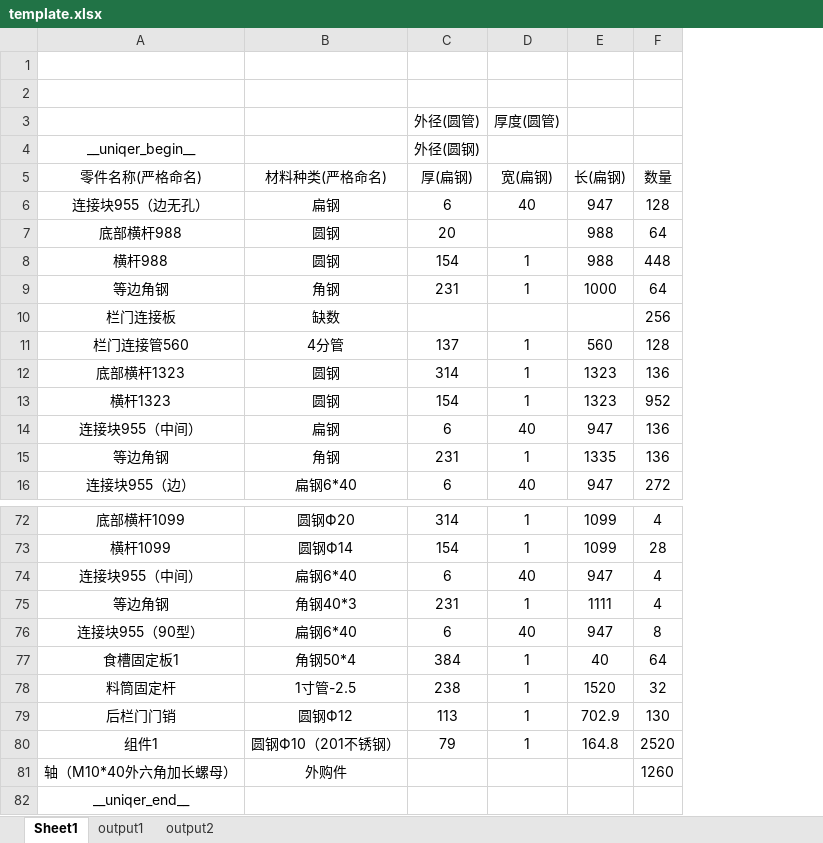
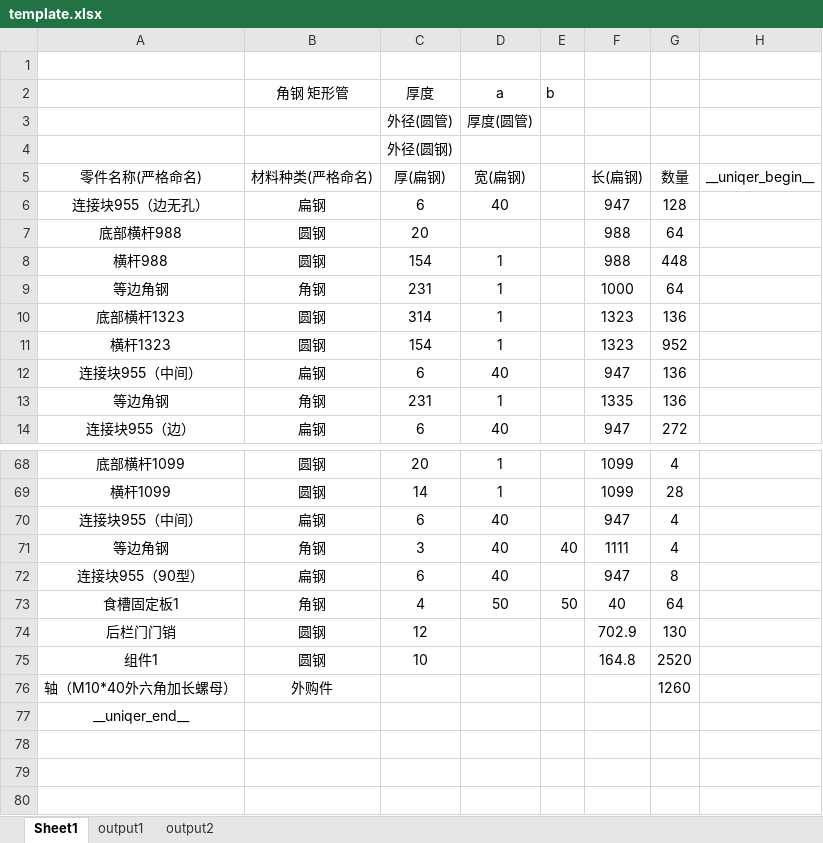
Before and after one commit to recolic/product-uniqer, an Excel workbook: template.xlsx, sheet Sheet1, drawn as a sheet; only a part is shown, gaps mark what is left out; values as stored, in another font and other column widths than the file's, no borders; removed rows and columns are numbered as before the commit, all else as after; the diff covers the shown part only; the diff names each change by its address in the sheet, - before the commit and + after, or states it on an @@ line.

```diff
--- a/template.xlsx (sheet Sheet1)
+++ b/template.xlsx (sheet Sheet1)
-column B, rows 5-9: 材料种类(严格命名) | 扁钢 | 圆钢 | 圆钢 | 角钢; rows 12-16: 圆钢 | 圆钢 | 扁钢 | 角钢 | 扁钢6*40; rows 72-77: 圆钢Ф20 | 圆钢Ф14 | 扁钢6*40 | 角钢40*3 | 扁钢6*40 | 角钢50*4; rows 79-81: 圆钢Ф12 | 圆钢Ф10（201不锈钢） | 外购件
+column B (角钢 矩形管), rows 5-14: 材料种类(严格命名) | 扁钢 | 圆钢 | 圆钢 | 角钢 | 圆钢 | 圆钢 | 扁钢 | 角钢 | 扁钢; rows 68-76: 圆钢 | 圆钢 | 扁钢 | 角钢 | 扁钢 | 角钢 | 圆钢 | 圆钢 | 外购件
+column E (b), rows 71-73: 40 |  | 50
+column H, row 5: __uniqer_begin__
-row 2: (empty)
+row 2:  | 角钢 矩形管 | 厚度 | a | b
-A4: __uniqer_begin__
+A4: (empty)
-row 10: 栏门连接板 | 缺数 |  |  |  | 256
-row 11: 栏门连接管560 | 4分管 | 137 | 1 | 560 | 128
-C68 (厚度): 314
+C68 (厚度): 20
-C69 (厚度): 154
+C69 (厚度): 14
-C71 (厚度): 231
+C71 (厚度): 3
-D71 (a): 1
+D71 (a): 40
-C73 (厚度): 384
+C73 (厚度): 4
-D73 (a): 1
+D73 (a): 50
-row 78: 料筒固定杆 | 1寸管-2.5 | 238 | 1 | 1520 | 32
-C74 (厚度): 113
+C74 (厚度): 12
-D74:D75 (a): 1
+D74:D75 (a): (empty)
-C75 (厚度): 79
+C75 (厚度): 10
```
Also changed, not shown: 2 removed rows and 58 edited cells elsewhere in this sheet, sheet output2, sheet output1, 7 other files.
